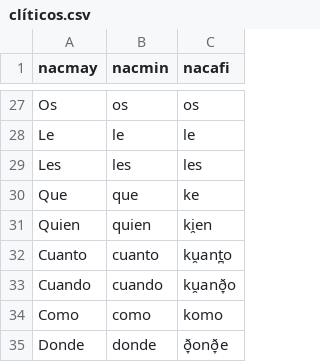
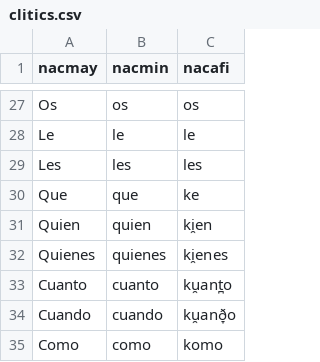
Before and after one commit to jmlahoz/intonalyzer, a CSV file: clitics.csv (was clíticos.csv), drawn as a sheet; only a part is shown, gaps mark what is left out; the shorter side is filled out with more unchanged rows.

Commit message:
Clitics (English call)

```diff
--- a/clíticos.csv
+++ b/clitics.csv
@@ -31,2 +31,3 @@ Que,que,ke
 Quien,quien,ki̯en
+Quienes,quienes,ki̯enes
 Cuanto,cuanto,ku̯ant̪o
```
Also changed, not shown: 1 other file.
